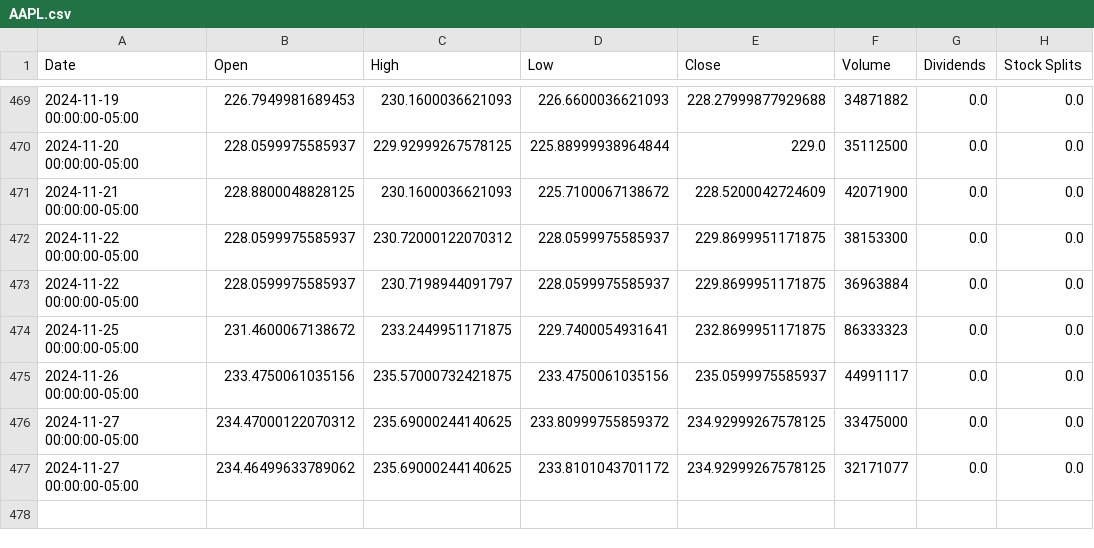
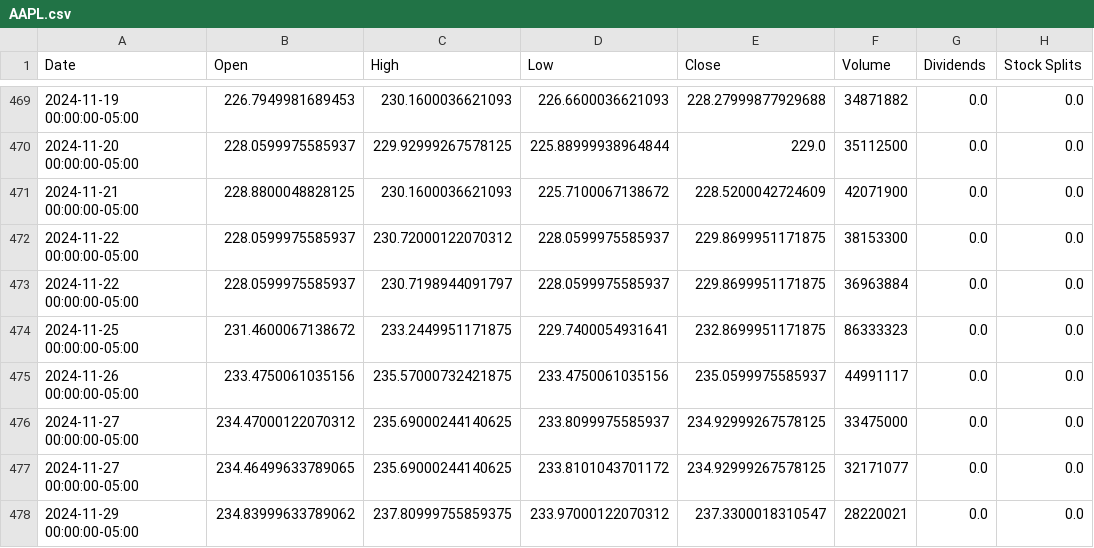
Before and after one commit to saisandeep97/StockForecastSentimentEndtoEnd, a CSV file: stock_data/AAPL.csv, drawn as a sheet; only a part is shown, gaps mark what is left out.

Commit message:
Update stock and news data

```diff
--- a/stock_data/AAPL.csv
+++ b/stock_data/AAPL.csv
@@ -475,3 +475,4 @@ Date,Open,High,Low,Close,Volume,Dividends,Stock Splits
 2024-11-26 00:00:00-05:00,233.4750061035156,235.57000732421875,233.4750061035156,235.0599975585937,44991117,0.0,0.0
-2024-11-27 00:00:00-05:00,234.47000122070312,235.69000244140625,233.80999755859372,234.92999267578125,33475000,0.0,0.0
-2024-11-27 00:00:00-05:00,234.46499633789062,235.69000244140625,233.8101043701172,234.92999267578125,32171077,0.0,0.0
+2024-11-27 00:00:00-05:00,234.47000122070312,235.69000244140625,233.8099975585937,234.92999267578125,33475000,0.0,0.0
+2024-11-27 00:00:00-05:00,234.46499633789065,235.69000244140625,233.8101043701172,234.92999267578125,32171077,0.0,0.0
+2024-11-29 00:00:00-05:00,234.83999633789062,237.80999755859375,233.97000122070312,237.3300018310547,28220021,0.0,0.0
```
Also changed, not shown: stock_data/AMZN.csv, stock_data/GOOGL.csv, 2 other files.
